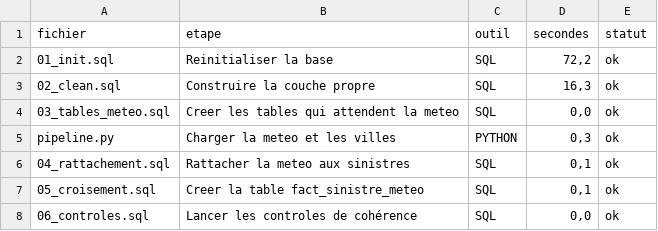
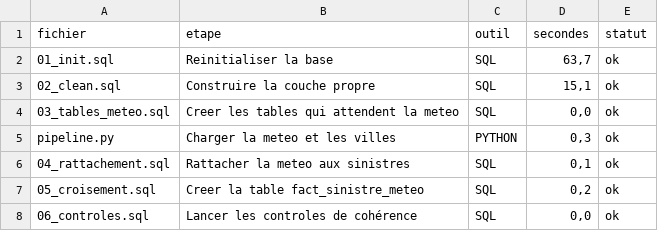
Before and after one commit to GabrielleGarz/-Faire-tourner-le-pipeline-AssurRisk-sans-vous, a CSV file: Compte rendu Brief 12 Assurrisk Gabrielle Garz/sorties/journal_pipeline.csv, drawn as a sheet.

Commit message:
Changements dans pipeline.py

```diff
--- a/Compte rendu Brief 12 Assurrisk Gabrielle Garz/sorties/journal_pipeline.csv
+++ b/Compte rendu Brief 12 Assurrisk Gabrielle Garz/sorties/journal_pipeline.csv
@@ -1,4 +1,4 @@
 fichier;etape;outil;secondes;statut
-01_init.sql;Reinitialiser la base;SQL;72,2;ok
-02_clean.sql;Construire la couche propre;SQL;16,3;ok
+01_init.sql;Reinitialiser la base;SQL;63,7;ok
+02_clean.sql;Construire la couche propre;SQL;15,1;ok
 03_tables_meteo.sql;Creer les tables qui attendent la meteo;SQL;0,0;ok
@@ -6,3 +6,3 @@ pipeline.py;Charger la meteo et les villes;PYTHON;0,3;ok
 04_rattachement.sql;Rattacher la meteo aux sinistres;SQL;0,1;ok
-05_croisement.sql;Creer la table fact_sinistre_meteo;SQL;0,1;ok
+05_croisement.sql;Creer la table fact_sinistre_meteo;SQL;0,2;ok
 06_controles.sql;Lancer les controles de cohérence;SQL;0,0;ok
```
Also changed, not shown: 1 other file.
